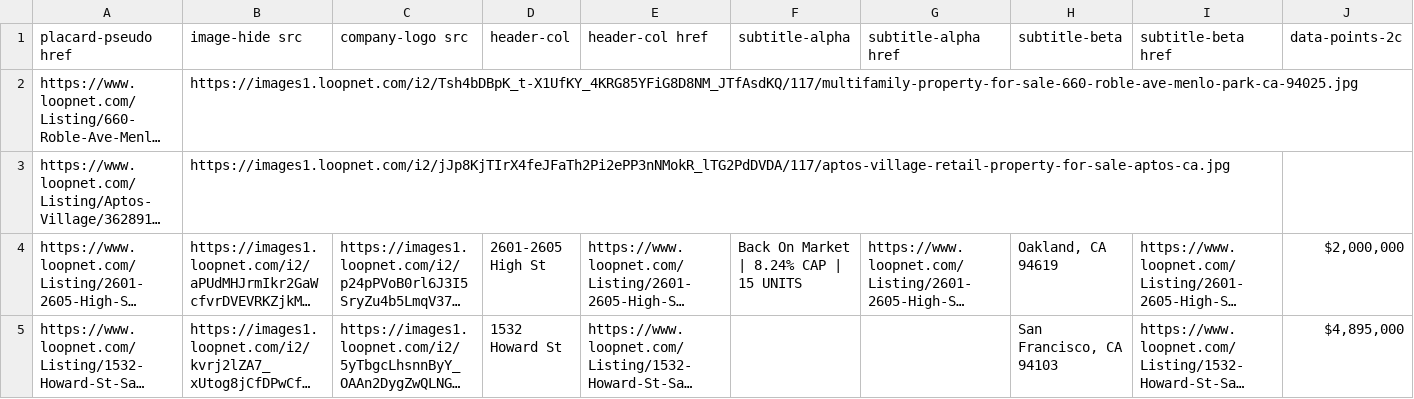
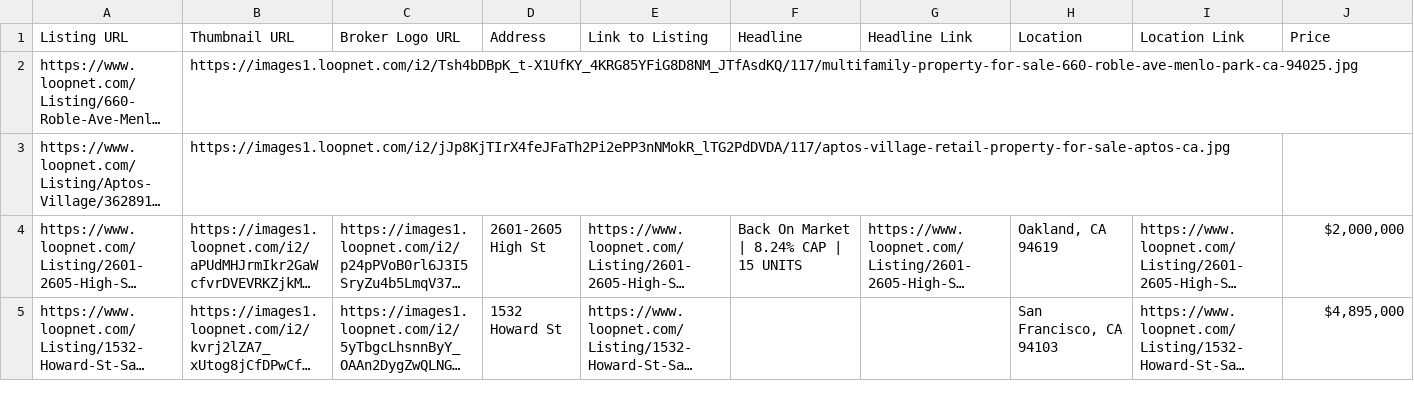
Before and after one commit to jahaskell53/ui-cre, a CSV file: scrapes/loopnet-bay-area-multifamily.csv, drawn as a sheet; only a part is shown; long unchanged cells end in …; removed rows and columns are numbered as before the commit, all else as after; rows hold the shown columns only; the diff names each change by its address in the sheet, - before the commit and + after, or states it on an @@ line.

Commit message:
make headers more accurate

```diff
--- a/scrapes/loopnet-bay-area-multifamily.csv
+++ b/scrapes/loopnet-bay-area-multifamily.csv
-row 1: placard-pseudo href | image-hide src | company-logo src | header-col | header-col href | subtitle-alpha | subtitle-alpha href | subtitle-beta | subtitle-beta href | data-points-2c
+row 1: Listing URL | Thumbnail URL | Broker Logo URL | Address | Link to Listing | Headline | Headline Link | Location | Location Link | Price
```
